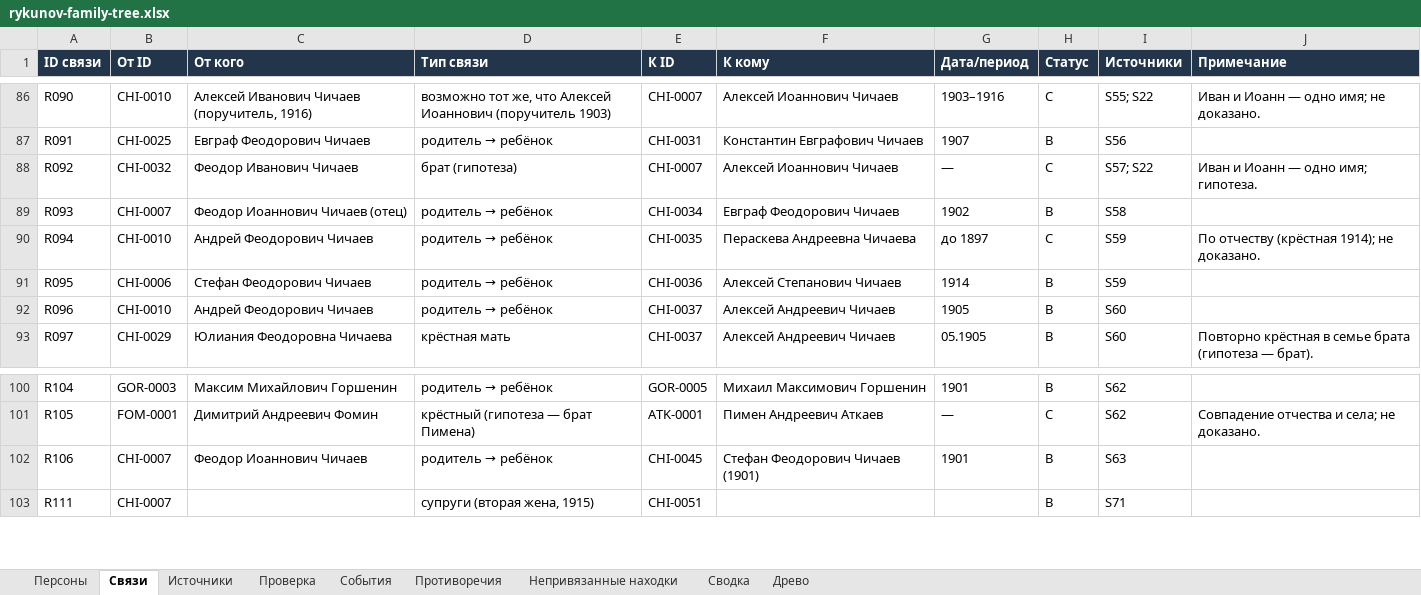
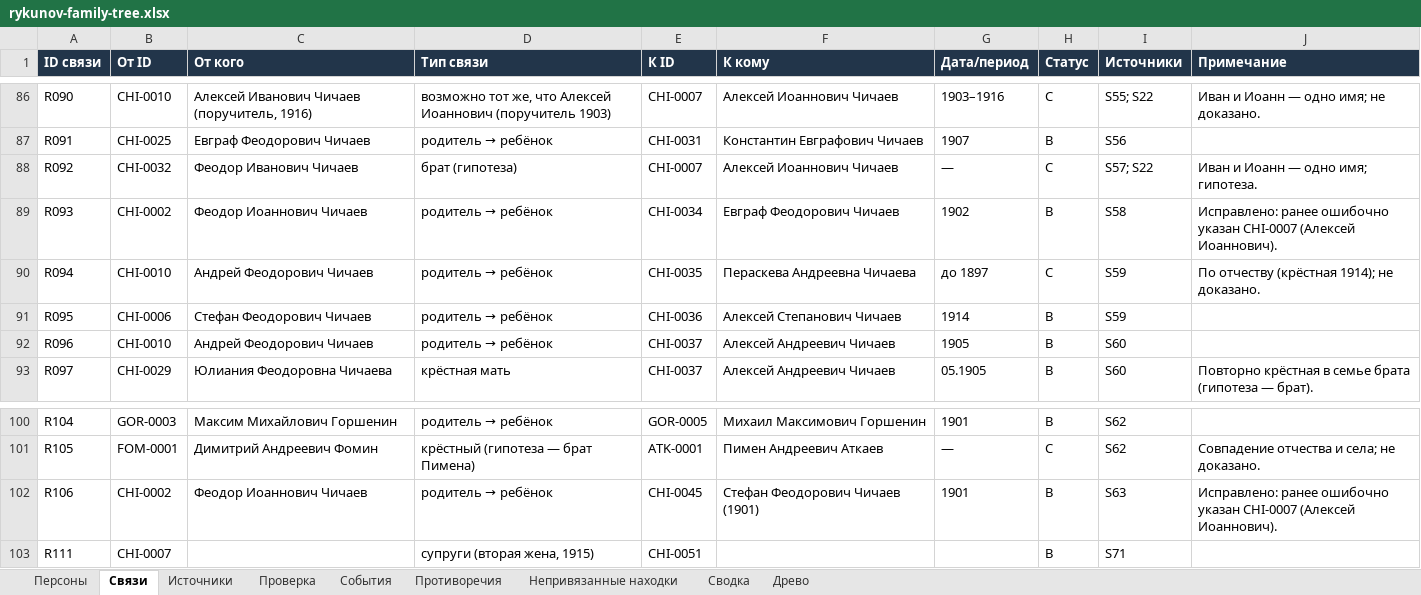
Before and after one commit to kilevoy/rykunov-family-tree, an Excel workbook: data/rykunov-family-tree.xlsx, sheet Связи, drawn as a sheet; only a part is shown, gaps mark what is left out; values as stored, in another font and other column widths than the file's, no borders; the diff names each change by its address in the sheet, - before the commit and + after, or states it on an @@ line.

```diff
--- a/data/rykunov-family-tree.xlsx (sheet Связи)
+++ b/data/rykunov-family-tree.xlsx (sheet Связи)
-B89 (От ID): CHI-0007
+B89 (От ID): CHI-0002
-C89 (От кого): Феодор Иоаннович Чичаев (отец)
+C89 (От кого): Феодор Иоаннович Чичаев
-J89 (Примечание): (empty)
+J89 (Примечание): Исправлено: ранее ошибочно указан CHI-0007 (Алексей Иоаннович).
-B102 (От ID): CHI-0007
+B102 (От ID): CHI-0002
-J102 (Примечание): (empty)
+J102 (Примечание): Исправлено: ранее ошибочно указан CHI-0007 (Алексей Иоаннович).
```
Also changed, not shown: 3 other files.
